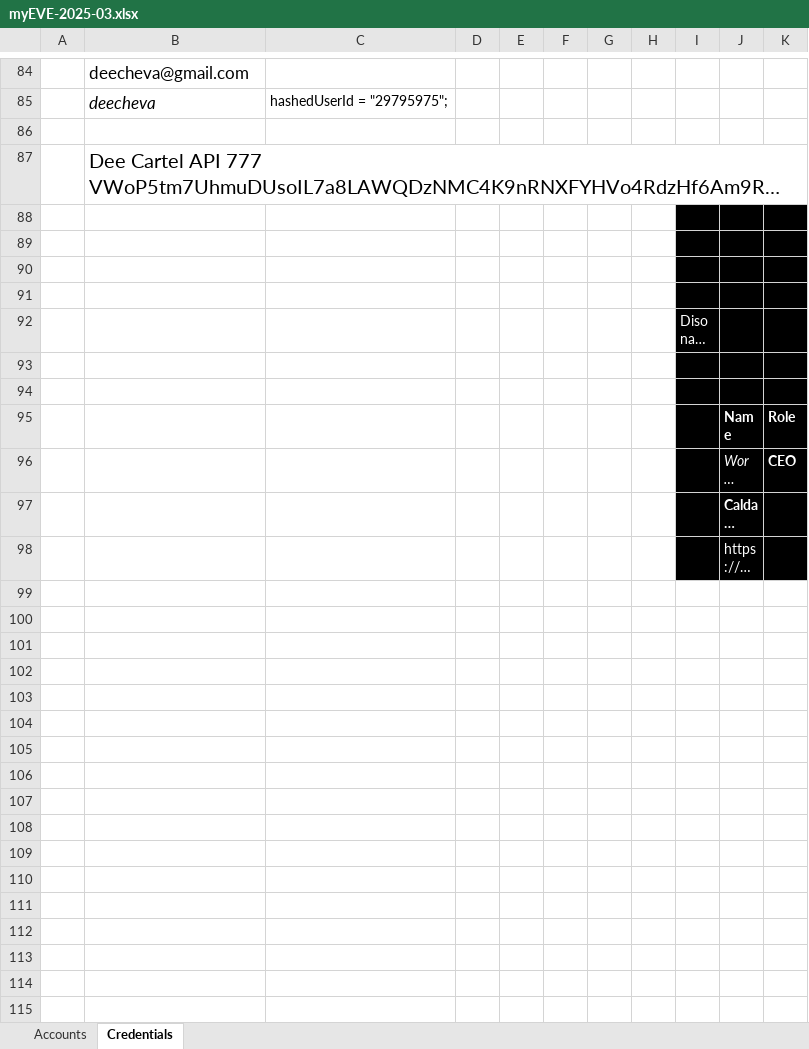
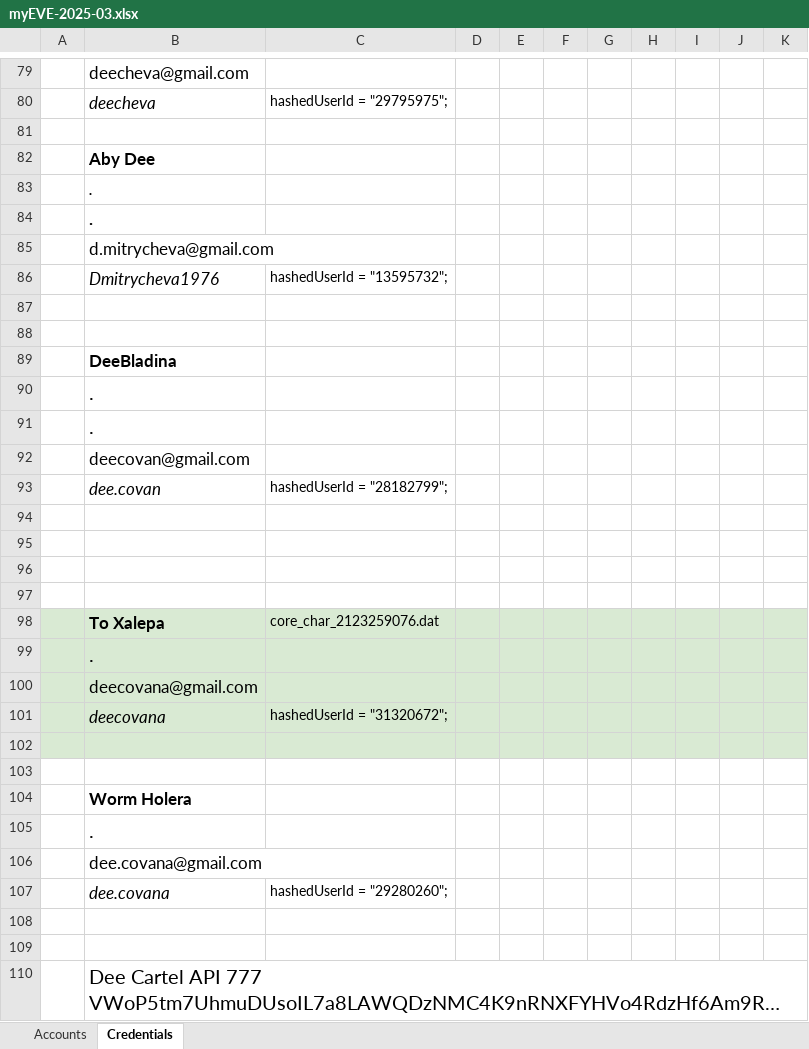
Before and after one commit to deecovan/eve, an Excel workbook: myEVE-2025-03.xlsx, sheet Credentials, drawn as a sheet; only a part is shown, gaps mark what is left out; the shorter side is filled out with more unchanged rows; long unchanged cells end in …; values as stored, in another font and other column widths than the file's, no borders; charts and pictures not drawn; the diff covers the shown part only; the diff names each change by its address in the sheet, - before the commit and + after, or states it on an @@ line.

Commit message:
To Xalepa deecovana@gmail.com

```diff
--- a/myEVE-2025-03.xlsx (sheet Credentials)
+++ b/myEVE-2025-03.xlsx (sheet Credentials)
+row 81: (empty)
+row 82:  | Aby Dee
+row 83:  | .
+row 84:  | .
+row 85:  | d.mitrycheva@gmail.com
+row 86:  | Dmitrycheva1976 | hashedUserId = "13595732";
+row 87: (empty)
+row 88: (empty)
+row 89:  | DeeBladina
+row 90:  | .
+row 91:  | .
+row 92:  | deecovan@gmail.com
+row 93:  | dee.covan | hashedUserId = "28182799";
+row 94: (empty)
+row 95: (empty)
+row 96: (empty)
+row 97: (empty)
+row 98:  | To Xalepa | core_char_2123259076.dat
+row 99:  | .
+row 100:  | deecovana@gmail.com
+row 101:  | deecovana | hashedUserId = "31320672";
+row 102: (empty)
+row 103: (empty)
+row 104:  | Worm Holera
+row 105:  | .
+row 106:  | dee.covana@gmail.com
+row 107:  | dee.covana | hashedUserId = "29280260";
+row 108: (empty)
```
Also changed, not shown: 5 removed rows elsewhere in this sheet, sheet Accounts, formulas that keep their value, charts or pictures, 6 other files.
